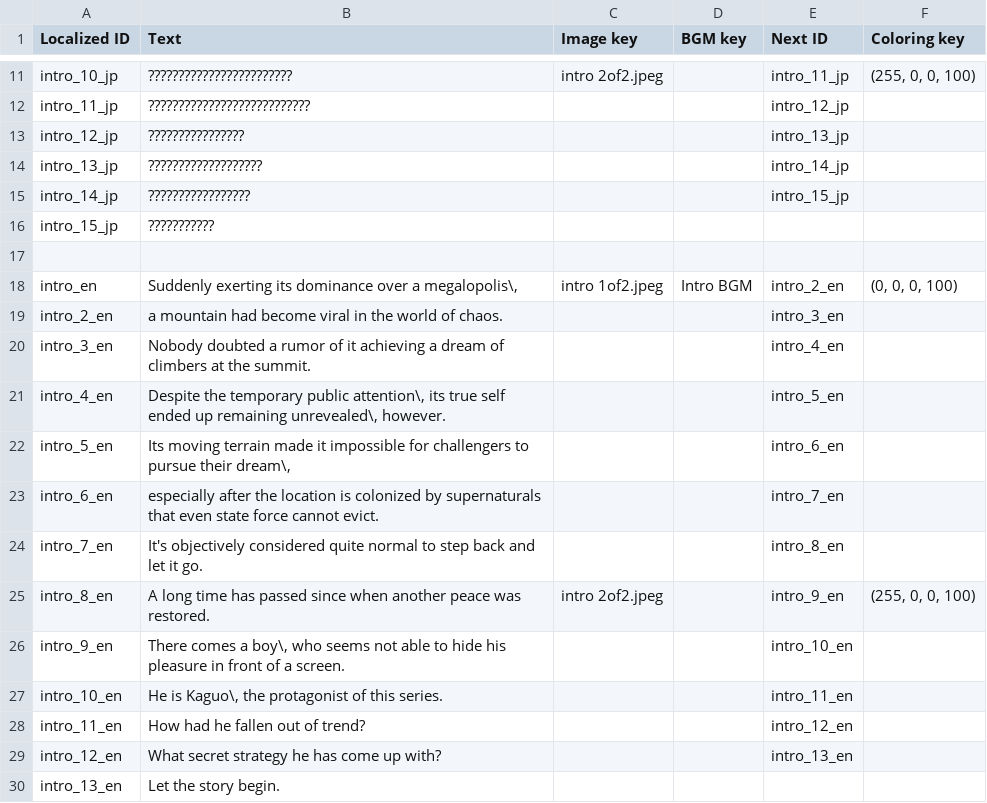
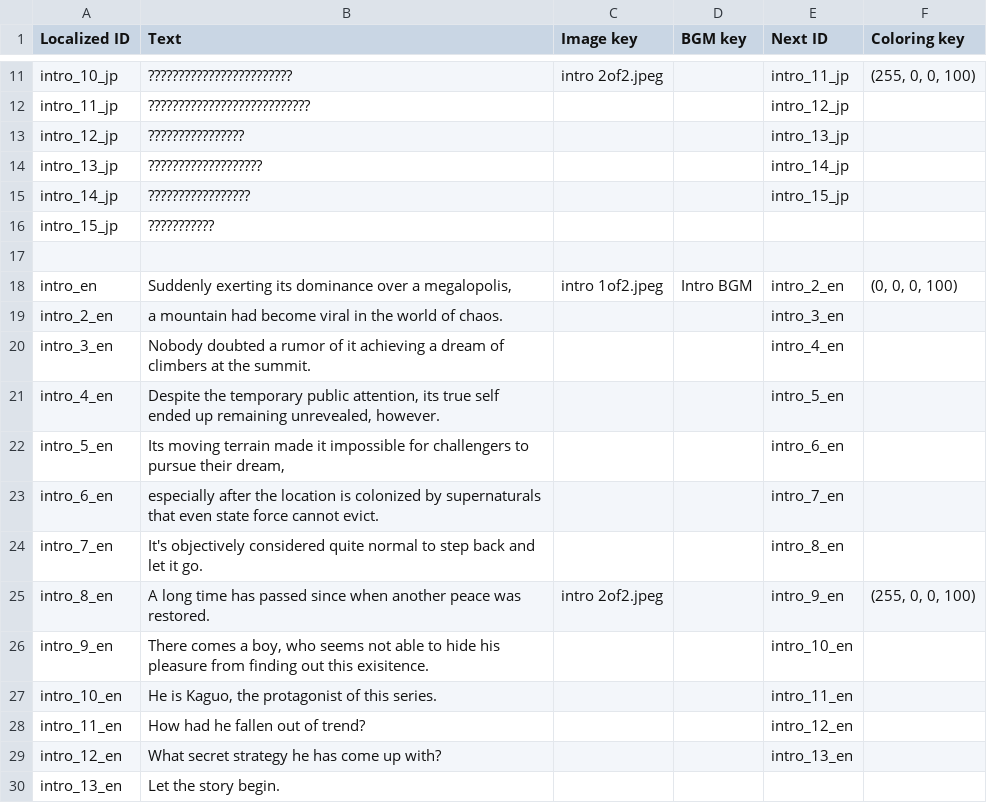
Before and after one commit to TrueRyoB/Dialogue-Player-System, a CSV file: FGDDATA.csv, drawn as a sheet; only a part is shown, gaps mark what is left out.

Commit message:
Removed an escape before a comma in a dialogue

```diff
--- a/FGDDATA.csv
+++ b/FGDDATA.csv
@@ -17,7 +17,7 @@ intro_15_jp,???????????,,,,
 ,,,,,
-intro_en,"Suddenly exerting its dominance over a megalopolis\,",intro 1of2.jpeg,Intro BGM,intro_2_en,"(0, 0, 0, 100)"
+intro_en,"Suddenly exerting its dominance over a megalopolis,",intro 1of2.jpeg,Intro BGM,intro_2_en,"(0, 0, 0, 100)"
 intro_2_en,a mountain had become viral in the world of chaos.,,,intro_3_en,
 intro_3_en,Nobody doubted a rumor of it achieving a dream of climbers at the summit.,,,intro_4_en,
-intro_4_en,"Despite the temporary public attention\, its true self ended up remaining unrevealed\, however.",,,intro_5_en,
-intro_5_en,"Its moving terrain made it impossible for challengers to pursue their dream\,",,,intro_6_en,
+intro_4_en,"Despite the temporary public attention, its true self ended up remaining unrevealed, however.",,,intro_5_en,
+intro_5_en,"Its moving terrain made it impossible for challengers to pursue their dream,",,,intro_6_en,
 intro_6_en,especially after the location is colonized by supernaturals that even state force cannot evict.,,,intro_7_en,
@@ -25,4 +25,4 @@ intro_7_en,It's objectively considered quite normal to step back and let it go.,
 intro_8_en,A long time has passed since when another peace was restored.,intro 2of2.jpeg,,intro_9_en,"(255, 0, 0, 100)"
-intro_9_en,"There comes a boy\, who seems not able to hide his pleasure in front of a screen.",,,intro_10_en,
-intro_10_en,"He is Kaguo\, the protagonist of this series.",,,intro_11_en,
+intro_9_en,"There comes a boy, who seems not able to hide his pleasure from finding out this exisitence.",,,intro_10_en,
+intro_10_en,"He is Kaguo, the protagonist of this series.",,,intro_11_en,
 intro_11_en,How had he fallen out of trend?,,,intro_12_en,
```
